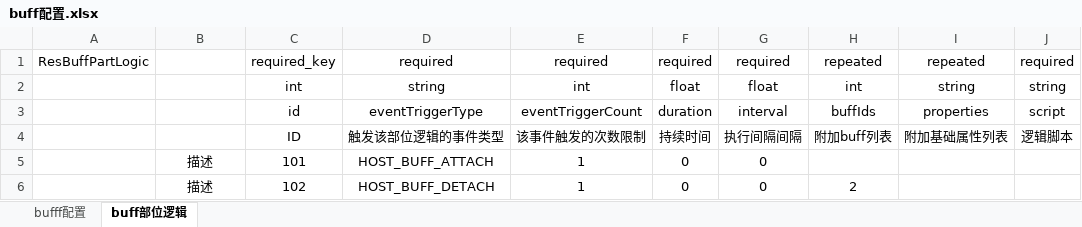
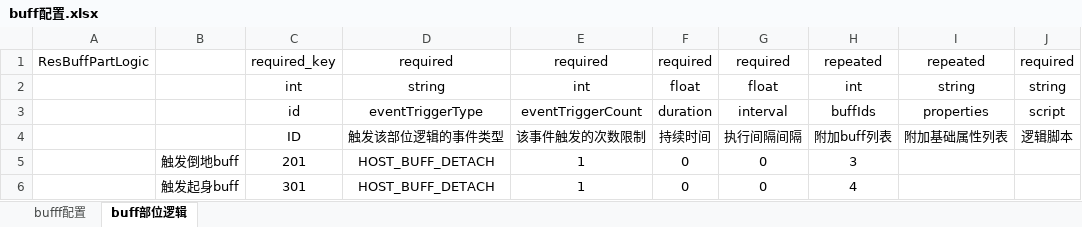
Before and after one commit to 353162889/ACTDemo, an Excel workbook: tools/Data/Excels/buff配置.xlsx, sheet buff部位逻辑, drawn as a sheet; values as stored, in another font and other column widths than the file's, no borders; the diff names each change by its address in the sheet, - before the commit and + after, or states it on an @@ line.

```diff
--- a/tools/Data/Excels/buff配置.xlsx (sheet buff部位逻辑)
+++ b/tools/Data/Excels/buff配置.xlsx (sheet buff部位逻辑)
-B5: 描述
+B5: 触发倒地buff
-C5: 101
+C5: 201
-D5: HOST_BUFF_ATTACH
+D5: HOST_BUFF_DETACH
-H5: (empty)
+H5: 3
-B6: 描述
+B6: 触发起身buff
-C6: 102
+C6: 301
-H6: 2
+H6: 4
```
Also changed, not shown: sheet bufff配置, 35 other files.
